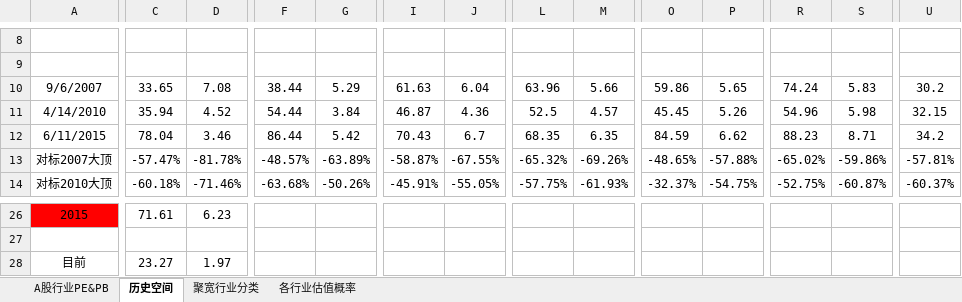
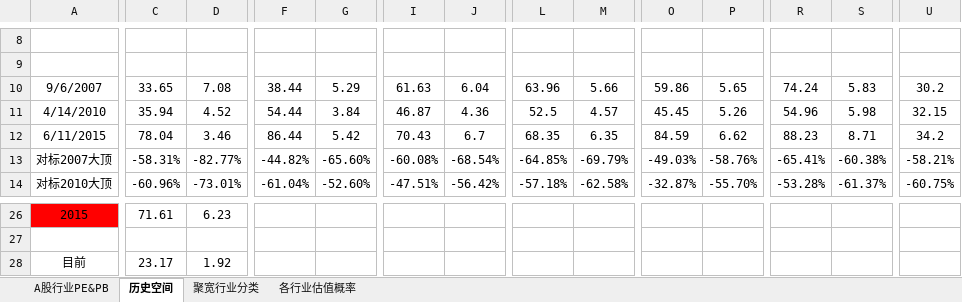
Before and after one commit to klq26/finance-data, an Excel workbook: Industry/A股行业情况.xlsx, sheet 历史空间, drawn as a sheet; only a part is shown, gaps mark what is left out; values as stored, in another font and other column widths than the file's, no borders; conditional formats not drawn; the diff covers the shown part only; the diff names each change by its address in the sheet, - before the commit and + after, or states it on an @@ line.

```diff
--- a/Industry/A股行业情况.xlsx (sheet 历史空间)
+++ b/Industry/A股行业情况.xlsx (sheet 历史空间)
-C13: -57.47%
+C13: -58.31%
-D13: -81.78%
+D13: -82.77%
-F13: -48.57%
+F13: -44.82%
-G13: -63.89%
+G13: -65.60%
-I13: -58.87%
+I13: -60.08%
-J13: -67.55%
+J13: -68.54%
-L13: -65.32%
+L13: -64.85%
-M13: -69.26%
+M13: -69.79%
-O13: -48.65%
+O13: -49.03%
-P13: -57.88%
+P13: -58.76%
-R13: -65.02%
+R13: -65.41%
-S13: -59.86%
+S13: -60.38%
-U13: -57.81%
+U13: -58.21%
-C14: -60.18%
+C14: -60.96%
-D14: -71.46%
+D14: -73.01%
-F14: -63.68%
+F14: -61.04%
-G14: -50.26%
+G14: -52.60%
-I14: -45.91%
+I14: -47.51%
-J14: -55.05%
+J14: -56.42%
-L14: -57.75%
+L14: -57.18%
-M14: -61.93%
+M14: -62.58%
-O14: -32.37%
+O14: -32.87%
-P14: -54.75%
+P14: -55.70%
-R14: -52.75%
+R14: -53.28%
-S14: -60.87%
+S14: -61.37%
-U14: -60.37%
+U14: -60.75%
-C28: 23.27
+C28: 23.17
-D28: 1.97
+D28: 1.92
```
Also changed, not shown: 1 added row, 1 removed row and 82 edited cells elsewhere in this sheet, sheet A股行业PE&PB, sheet 各行业估值概率, Portfolio/scripts/output/201911/康力泉/康力泉整体收益估算.xlsx, Portfolio/scripts/output/201911/康力泉/康力泉整体资产配置.xlsx, 56 other files.
